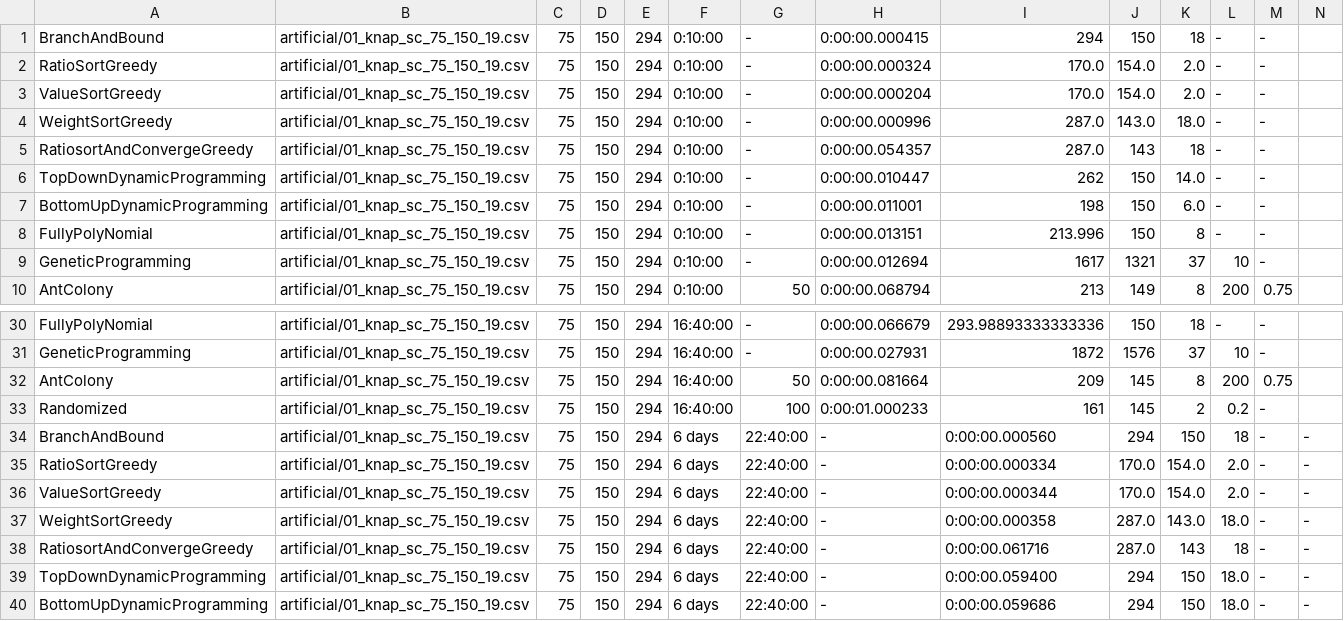
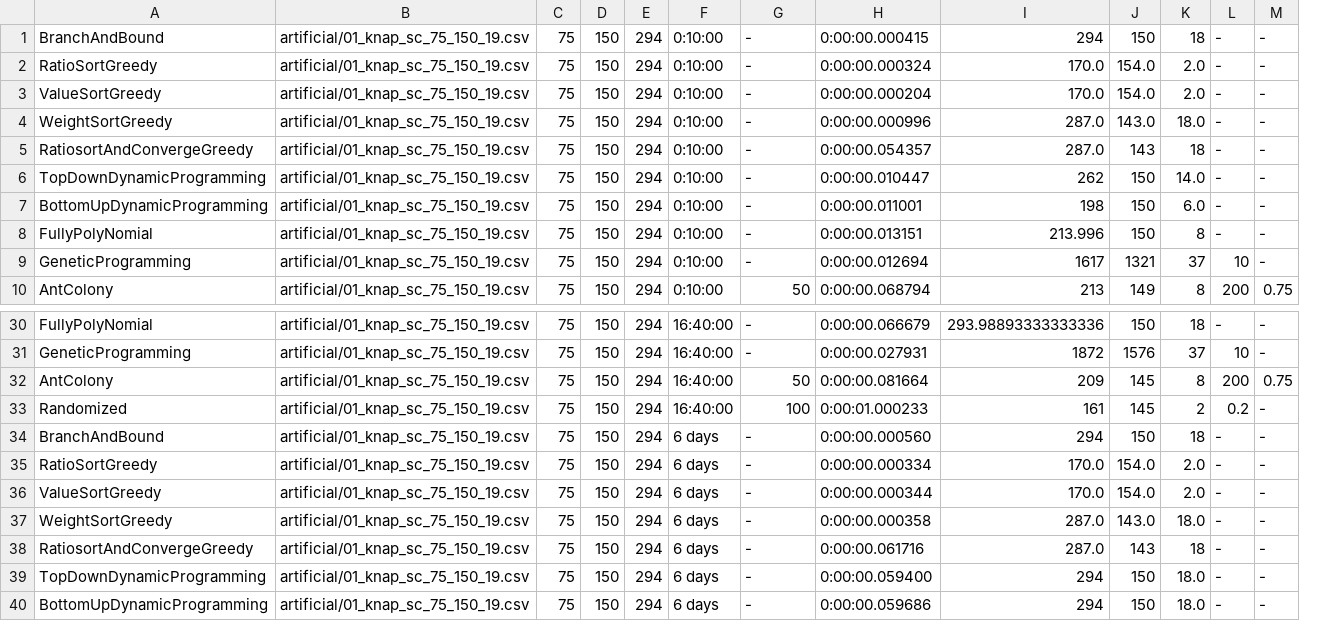
Before and after one commit to Manuela-AYO/AlgoProject2022, a CSV file: 01Knapsack/Output/artificial/01_knap_sc_75_150_19_efficiency.csv, drawn as a sheet; only a part is shown, gaps mark what is left out; the diff covers the shown part only; the diff names each change by its address in the sheet, - before the commit and + after, or states it on an @@ line.

Commit message:
Remove useless column

```diff
--- a/01Knapsack/Output/artificial/01_knap_sc_75_150_19_efficiency.csv
+++ b/01Knapsack/Output/artificial/01_knap_sc_75_150_19_efficiency.csv
-column N, rows 34-40: all -
-G34:G40: 22:40:00
+G34:G40: -
-H34: -
+H34: 0:00:00.000560
-I34: 0:00:00.000560
+I34: 294
-J34: 294
+J34: 150
-K34: 150
+K34: 18
-L34: 18
+L34: -
-H35: -
+H35: 0:00:00.000334
-I35: 0:00:00.000334
+I35: 170.0
-J35:J36: 170.0
+J35:J36: 154.0
-K35:K36: 154.0
+K35:K36: 2.0
-L35:L36: 2.0
+L35:L36: -
-H36: -
+H36: 0:00:00.000344
-I36: 0:00:00.000344
+I36: 170.0
-H37: -
+H37: 0:00:00.000358
-I37: 0:00:00.000358
+I37: 287.0
-J37: 287.0
+J37: 143.0
-K37: 143.0
+K37: 18.0
-L37: 18.0
+L37: -
-H38: -
+H38: 0:00:00.061716
-I38: 0:00:00.061716
+I38: 287.0
-J38: 287.0
+J38: 143
-K38: 143
+K38: 18
-L38: 18
+L38: -
-H39: -
+H39: 0:00:00.059400
-I39: 0:00:00.059400
+I39: 294
-J39:J40: 294
+J39:J40: 150
-K39:K40: 150
+K39:K40: 18.0
-L39:L40: 18.0
+L39:L40: -
-H40: -
+H40: 0:00:00.059686
-I40: 0:00:00.059686
+I40: 294
```
Also changed, not shown: 27 edited cells elsewhere in this file.
